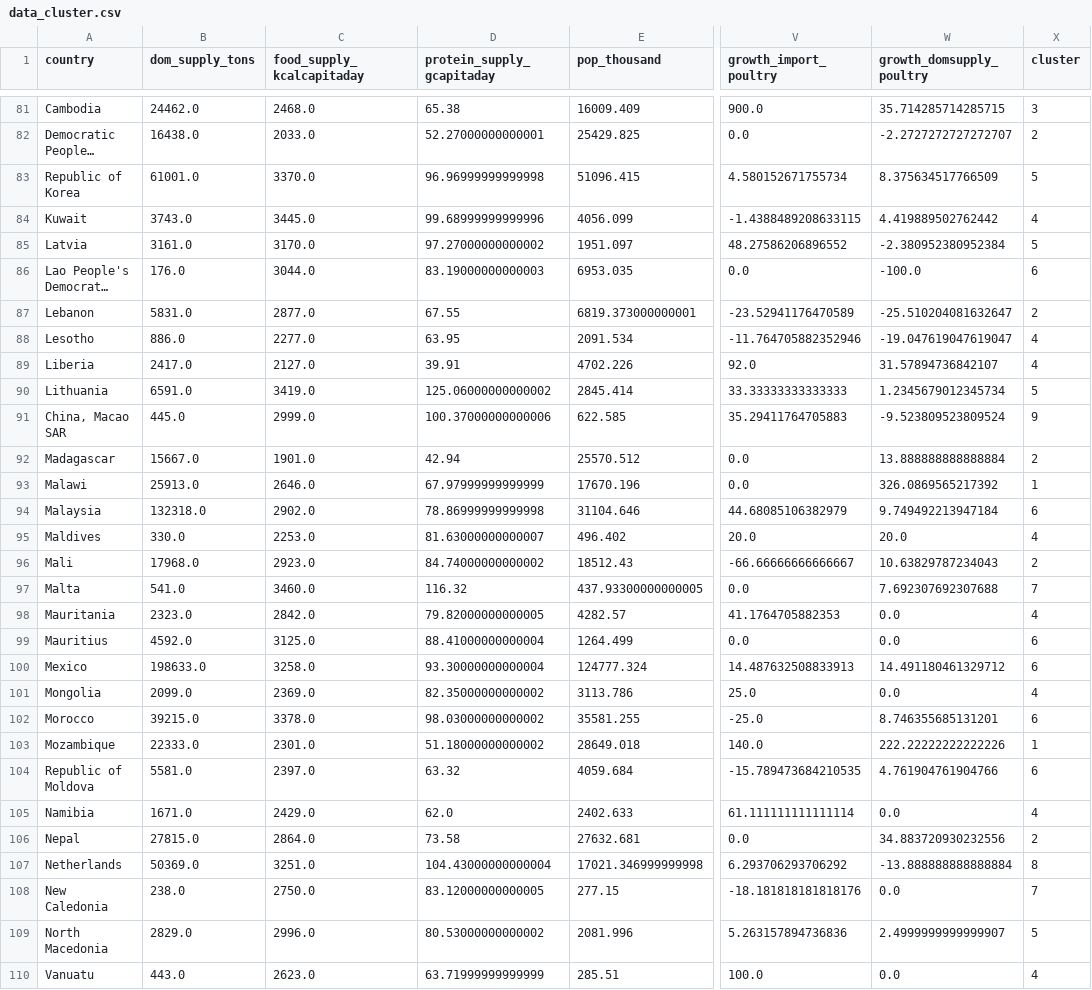
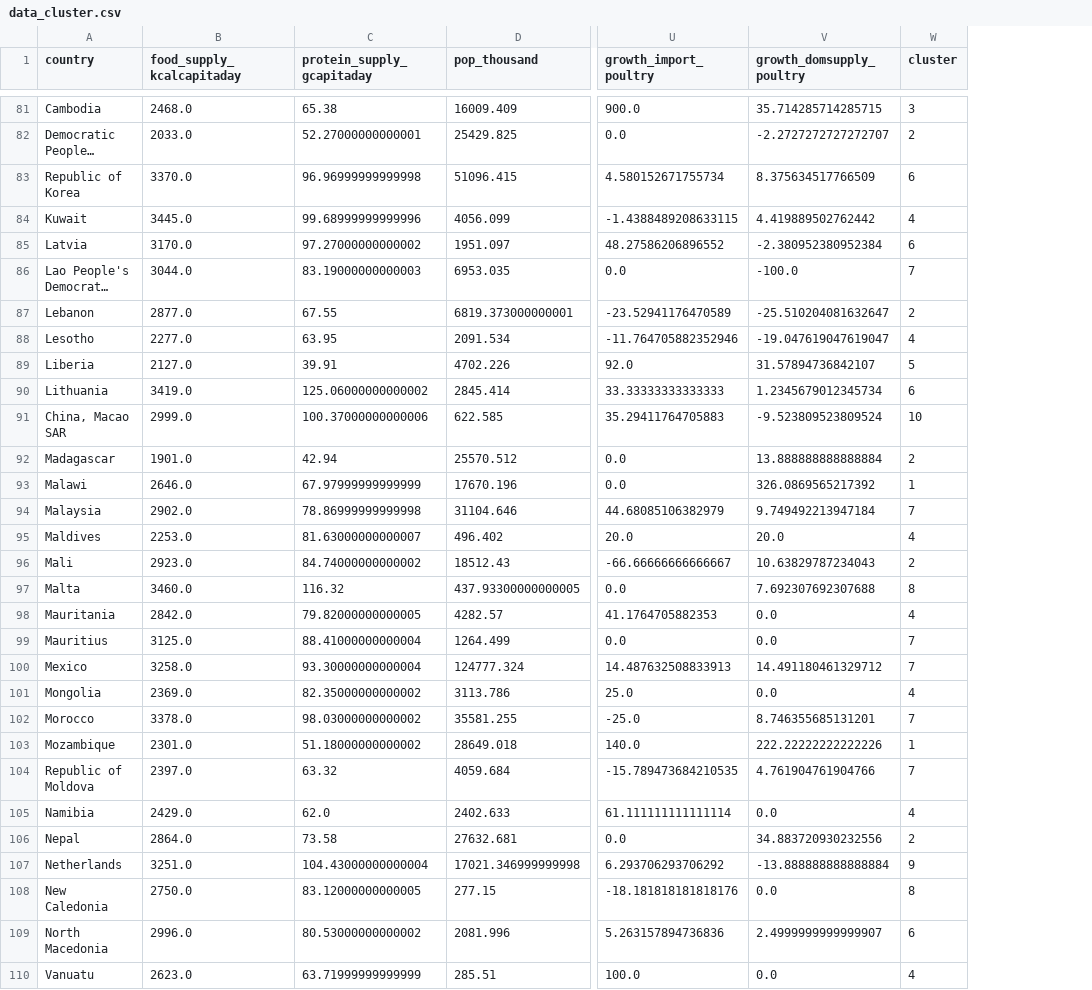
Before and after one commit to Michael-Orange/MarketStudy_ChickenExports_OC, a CSV file: data/output/data_cluster.csv, drawn as a sheet; only a part is shown, gaps mark what is left out; long unchanged cells end in …; removed rows and columns are numbered as before the commit, all else as after; the diff covers the shown part only; the diff names each change by its address in the sheet, - before the commit and + after, or states it on an @@ line.

```diff
--- a/data/output/data_cluster.csv
+++ b/data/output/data_cluster.csv
-column B (dom_supply_tons), rows 81-110: 24462.0 | 16438.0 | 61001.0 | 3743.0 | 3161.0 | 176.0 | 5831.0 | 886.0 | 2417.0 | 6591.0 | 445.0 | 15667.0 | 25913.0 | 132318.0 | 330.0 | 17968.0 | 541.0 | 2323.0 | 4592.0 | 198633.0 | 2099.0 | 39215.0 | 22333.0 | 5581.0 | 1671.0 | 27815.0 | 50369.0 | 238.0 | 2829.0 | 443.0
-W83 (cluster): 5
+W83 (cluster): 6
-W85 (cluster): 5
+W85 (cluster): 6
-W86 (cluster): 6
+W86 (cluster): 7
-W89 (cluster): 4
+W89 (cluster): 5
-W90 (cluster): 5
+W90 (cluster): 6
-W91 (cluster): 9
+W91 (cluster): 10
-W94 (cluster): 6
+W94 (cluster): 7
-W97 (cluster): 7
+W97 (cluster): 8
-W99:W100 (cluster): 6
+W99:W100 (cluster): 7
-W102 (cluster): 6
+W102 (cluster): 7
-W104 (cluster): 6
+W104 (cluster): 7
-W107 (cluster): 8
+W107 (cluster): 9
-W108 (cluster): 7
+W108 (cluster): 8
-W109 (cluster): 5
+W109 (cluster): 6
```
Also changed, not shown: 99 edited cells elsewhere in this file, data/output/data_country.csv, data/output/data_pca.csv, 17 other files.
